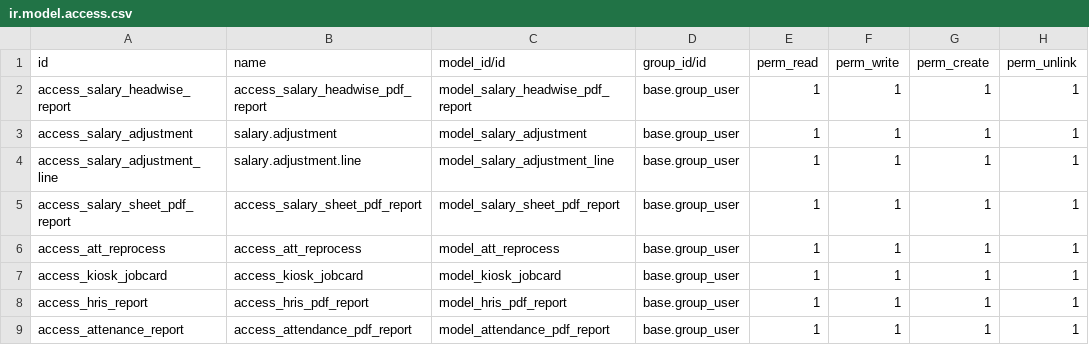
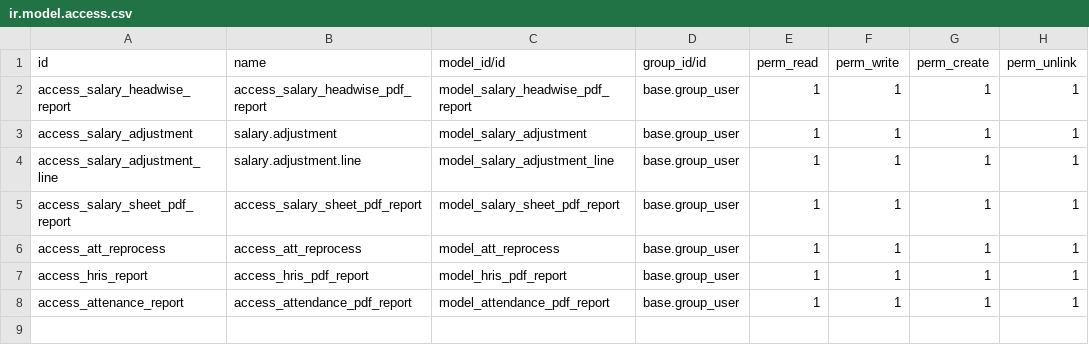
Before and after one commit to masbha-tex/taps, a CSV file: taps_hr/security/ir.model.access.csv, drawn as a sheet; the diff names each change by its address in the sheet, - before the commit and + after, or states it on an @@ line.

Commit message:
KIOSK

```diff
--- a/taps_hr/security/ir.model.access.csv
+++ b/taps_hr/security/ir.model.access.csv
-row 7: access_kiosk_jobcard | access_kiosk_jobcard | model_kiosk_jobcard | base.group_user | 1 | 1 | 1 | 1
```
Also changed, not shown: 3 other files.
